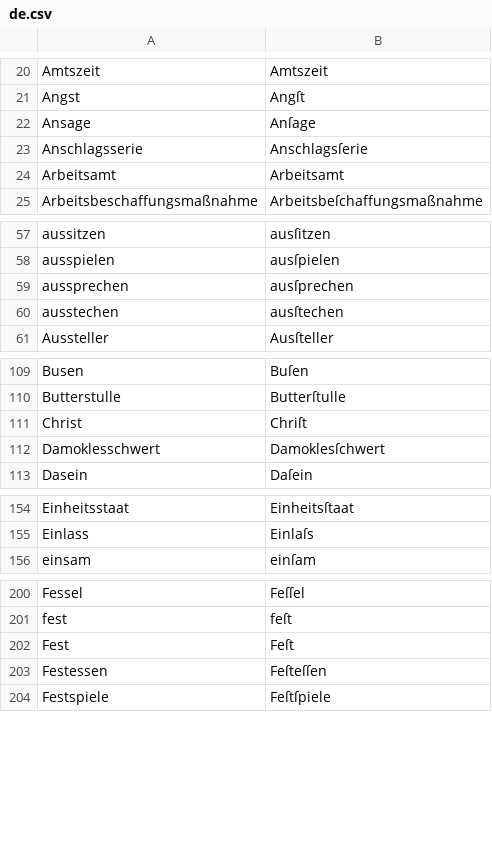
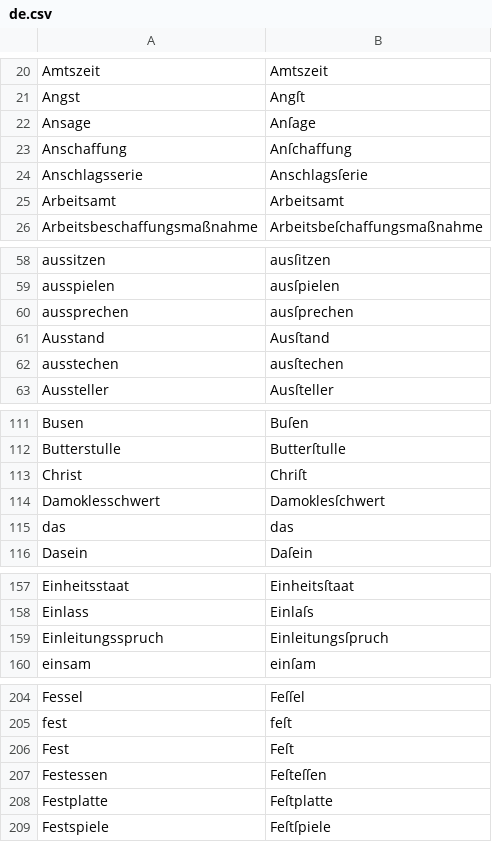
Before and after one commit to gitGNU/gnu_frunge, a CSV file: blacken/res/data/testcases/de.csv, drawn as a sheet; only a part is shown, gaps mark what is left out; the diff covers the shown part only; the diff names each change by its address in the sheet, - before the commit and + after, or states it on an @@ line.

```diff
--- a/blacken/res/data/testcases/de.csv
+++ b/blacken/res/data/testcases/de.csv
+row 23: Anschaffung | Anſchaffung
+row 61: Ausstand | Ausſtand
+row 115: das | das
+row 159: Einleitungsspruch | Einleitungsſpruch
+row 208: Festplatte | Feſtplatte
```
Also changed, not shown: 5 added rows elsewhere in this file.
